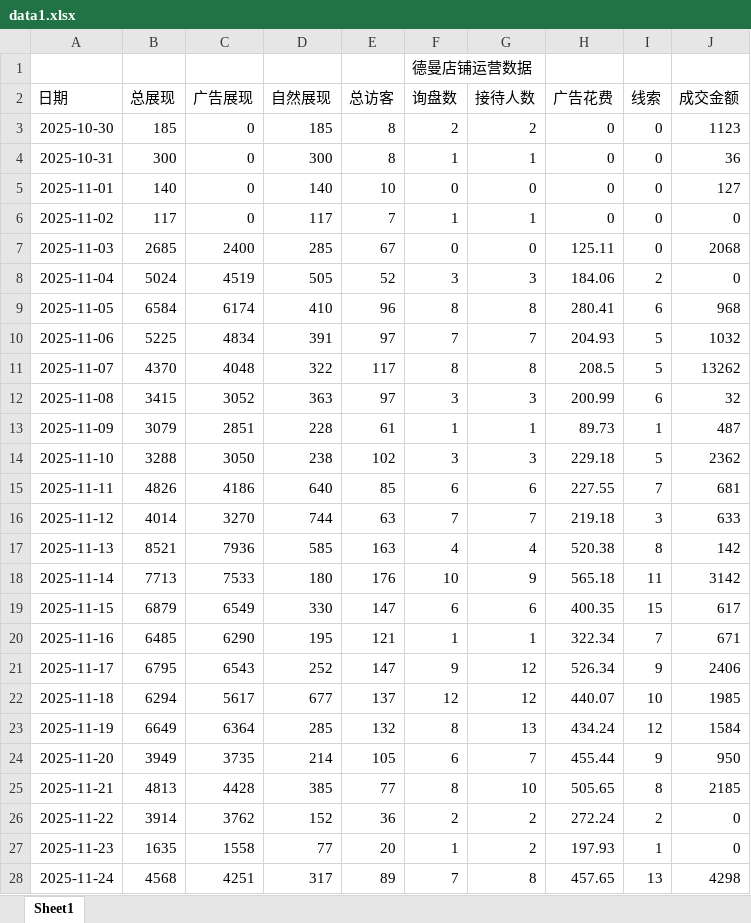
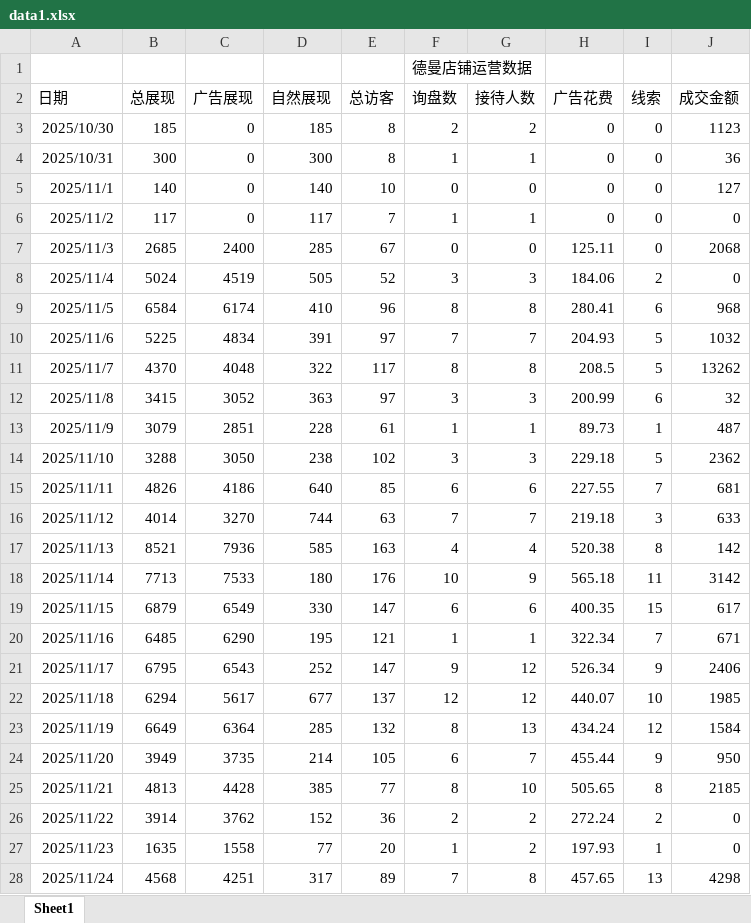
Before and after one commit to libebe868-hash/1688-deman, an Excel workbook: data1.xlsx, sheet Sheet1, drawn as a sheet; only a part is shown; values as stored, in another font and other column widths than the file's, no borders; the diff covers the shown part only; the diff names each change by its address in the sheet, - before the commit and + after, or states it on an @@ line.

Commit message:
Add files via upload

```diff
--- a/data1.xlsx (sheet Sheet1)
+++ b/data1.xlsx (sheet Sheet1)
-A3 (日期): 2025-10-30
+A3 (日期): 2025/10/30
-A4 (日期): 2025-10-31
+A4 (日期): 2025/10/31
-A5 (日期): 2025-11-01
+A5 (日期): 2025/11/1
-A6 (日期): 2025-11-02
+A6 (日期): 2025/11/2
-A7 (日期): 2025-11-03
+A7 (日期): 2025/11/3
-A8 (日期): 2025-11-04
+A8 (日期): 2025/11/4
-A9 (日期): 2025-11-05
+A9 (日期): 2025/11/5
-A10 (日期): 2025-11-06
+A10 (日期): 2025/11/6
-A11 (日期): 2025-11-07
+A11 (日期): 2025/11/7
-A12 (日期): 2025-11-08
+A12 (日期): 2025/11/8
-A13 (日期): 2025-11-09
+A13 (日期): 2025/11/9
-A14 (日期): 2025-11-10
+A14 (日期): 2025/11/10
-A15 (日期): 2025-11-11
+A15 (日期): 2025/11/11
-A16 (日期): 2025-11-12
+A16 (日期): 2025/11/12
-A17 (日期): 2025-11-13
+A17 (日期): 2025/11/13
-A18 (日期): 2025-11-14
+A18 (日期): 2025/11/14
-A19 (日期): 2025-11-15
+A19 (日期): 2025/11/15
-A20 (日期): 2025-11-16
+A20 (日期): 2025/11/16
-A21 (日期): 2025-11-17
+A21 (日期): 2025/11/17
-A22 (日期): 2025-11-18
+A22 (日期): 2025/11/18
-A23 (日期): 2025-11-19
+A23 (日期): 2025/11/19
-A24 (日期): 2025-11-20
+A24 (日期): 2025/11/20
-A25 (日期): 2025-11-21
+A25 (日期): 2025/11/21
-A26 (日期): 2025-11-22
+A26 (日期): 2025/11/22
-A27 (日期): 2025-11-23
+A27 (日期): 2025/11/23
-A28 (日期): 2025-11-24
+A28 (日期): 2025/11/24
```
Also changed, not shown: 35 edited cells elsewhere in this sheet.
